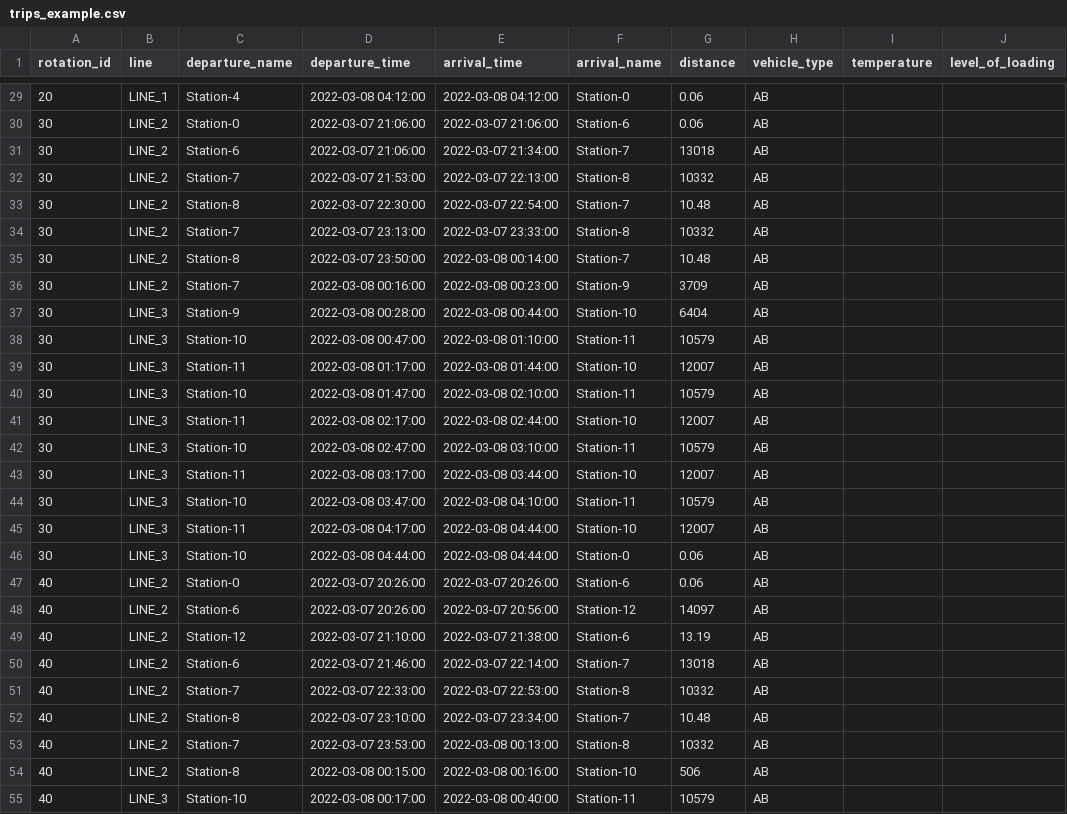
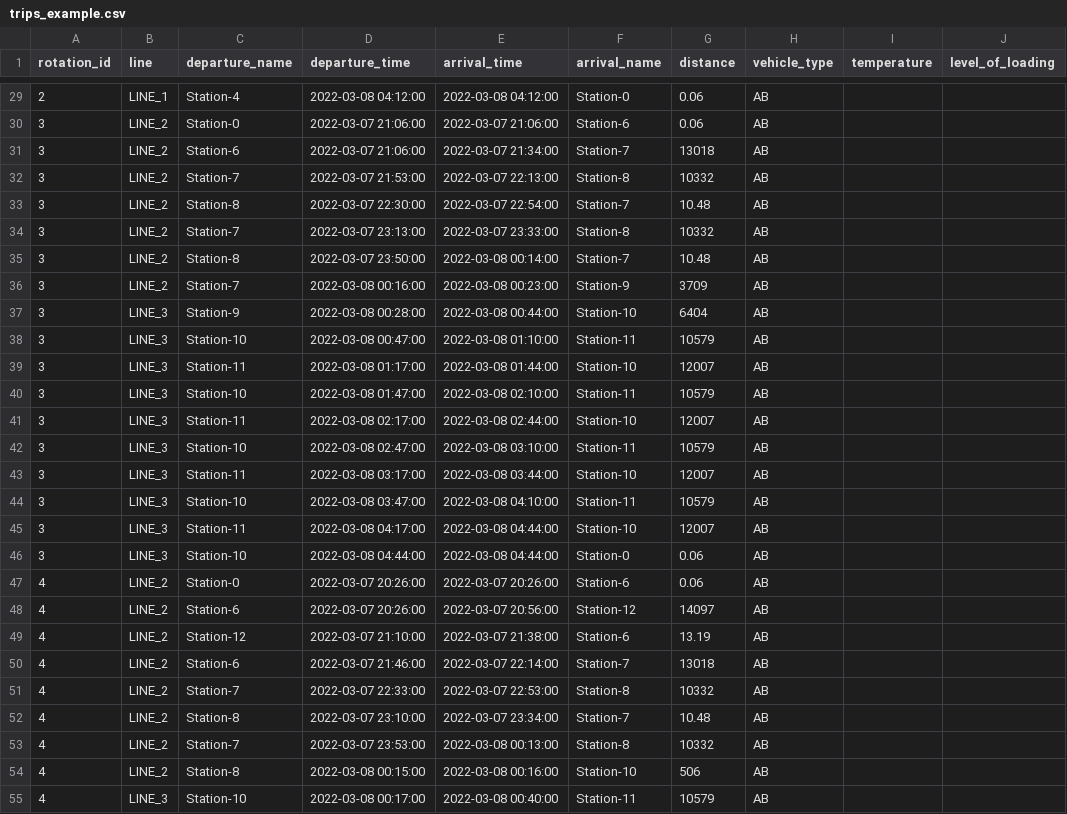
Before and after one commit to rl-institut/SimBA, a CSV file: data/examples/trips_example.csv, drawn as a sheet; only a part is shown, gaps mark what is left out; the diff covers the shown part only; the diff names each change by its address in the sheet, - before the commit and + after, or states it on an @@ line.

```diff
--- a/data/examples/trips_example.csv
+++ b/data/examples/trips_example.csv
-A29 (rotation_id): 20
+A29 (rotation_id): 2
-A30:A46 (rotation_id): 30
+A30:A46 (rotation_id): 3
-A47:A55 (rotation_id): 40
+A47:A55 (rotation_id): 4
```
Also changed, not shown: 37 edited cells elsewhere in this file, 1 other file.
